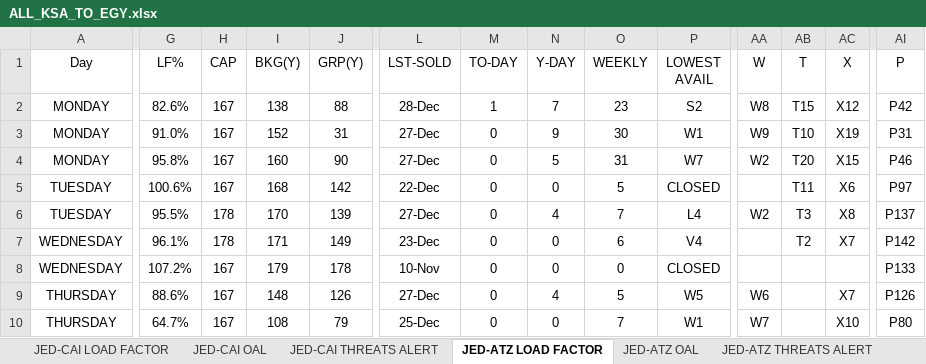
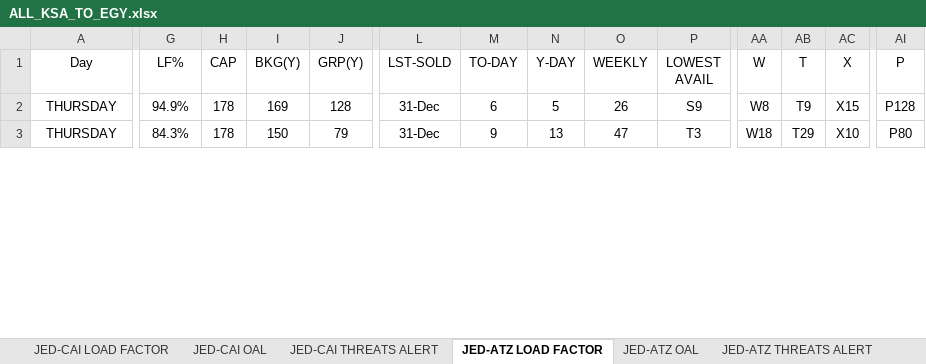
Before and after one commit to GHARIEB-AI/AirCairo, an Excel workbook: excel_routes/ALL_KSA_TO_EGY.xlsx, sheet JED-ATZ LOAD FACTOR, drawn as a sheet; only a part is shown, gaps mark what is left out; values as stored, in another font and other column widths than the file's, no borders; table styles not drawn; removed rows and columns are numbered as before the commit, all else as after; rows hold the shown columns only; the diff covers the shown part only; the diff names each change by its address in the sheet, - before the commit and + after, or states it on an @@ line.

```diff
--- a/excel_routes/ALL_KSA_TO_EGY.xlsx (sheet JED-ATZ LOAD FACTOR)
+++ b/excel_routes/ALL_KSA_TO_EGY.xlsx (sheet JED-ATZ LOAD FACTOR)
-row 2: MONDAY | 82.6% | 167 | 138 | 88 | 28-Dec | 1 | 7 | 23 | S2 | W8 | T15 | X12 | P42
-row 3: MONDAY | 91.0% | 167 | 152 | 31 | 27-Dec | 0 | 9 | 30 | W1 | W9 | T10 | X19 | P31
-row 4: MONDAY | 95.8% | 167 | 160 | 90 | 27-Dec | 0 | 5 | 31 | W7 | W2 | T20 | X15 | P46
-row 5: TUESDAY | 100.6% | 167 | 168 | 142 | 22-Dec | 0 | 0 | 5 | CLOSED |  | T11 | X6 | P97
-row 6: TUESDAY | 95.5% | 178 | 170 | 139 | 27-Dec | 0 | 4 | 7 | L4 | W2 | T3 | X8 | P137
-row 7: WEDNESDAY | 96.1% | 178 | 171 | 149 | 23-Dec | 0 | 0 | 6 | V4 |  | T2 | X7 | P142
-row 8: WEDNESDAY | 107.2% | 167 | 179 | 178 | 10-Nov | 0 | 0 | 0 | CLOSED |  |  |  | P133
-G2 (LF%): 88.6%
+G2 (LF%): 94.9%
-H2:H3 (CAP): 167
+H2:H3 (CAP): 178
-I2 (BKG(Y)): 148
+I2 (BKG(Y)): 169
-J2 (GRP(Y)): 126
+J2 (GRP(Y)): 128
-L2 (LST-SOLD): 27-Dec
+L2 (LST-SOLD): 31-Dec
-M2 (TO-DAY): 0
+M2 (TO-DAY): 6
-N2 (Y-DAY): 4
+N2 (Y-DAY): 5
-O2 (WEEKLY): 5
+O2 (WEEKLY): 26
-P2 (LOWEST AVAIL): W5
+P2 (LOWEST AVAIL): S9
-AA2 (W): W6
+AA2 (W): W8
-AB2 (T): (empty)
+AB2 (T): T9
-AC2 (X): X7
+AC2 (X): X15
-AI2 (P): P126
+AI2 (P): P128
-G3 (LF%): 64.7%
+G3 (LF%): 84.3%
-I3 (BKG(Y)): 108
+I3 (BKG(Y)): 150
-L3 (LST-SOLD): 25-Dec
+L3 (LST-SOLD): 31-Dec
-M3 (TO-DAY): 0
+M3 (TO-DAY): 9
-N3 (Y-DAY): 0
+N3 (Y-DAY): 13
-O3 (WEEKLY): 7
+O3 (WEEKLY): 47
-P3 (LOWEST AVAIL): W1
+P3 (LOWEST AVAIL): T3
-AA3 (W): W7
+AA3 (W): W18
-AB3 (T): (empty)
+AB3 (T): T29
```
Also changed, not shown: 370 edited cells elsewhere in this sheet, sheet JED-CAI THREATS ALERT, sheet JED-CAI OAL, sheet JED-ATZ THREATS ALERT, sheet JED-ATZ OAL, sheet JED-CAI LOAD FACTOR, other sheet tabs, excel_routes/ALL_EGY_TO_KSA.xlsx, excel_routes/LOAD_FACTOR_SUMMARY.xlsx, 4 other files.
